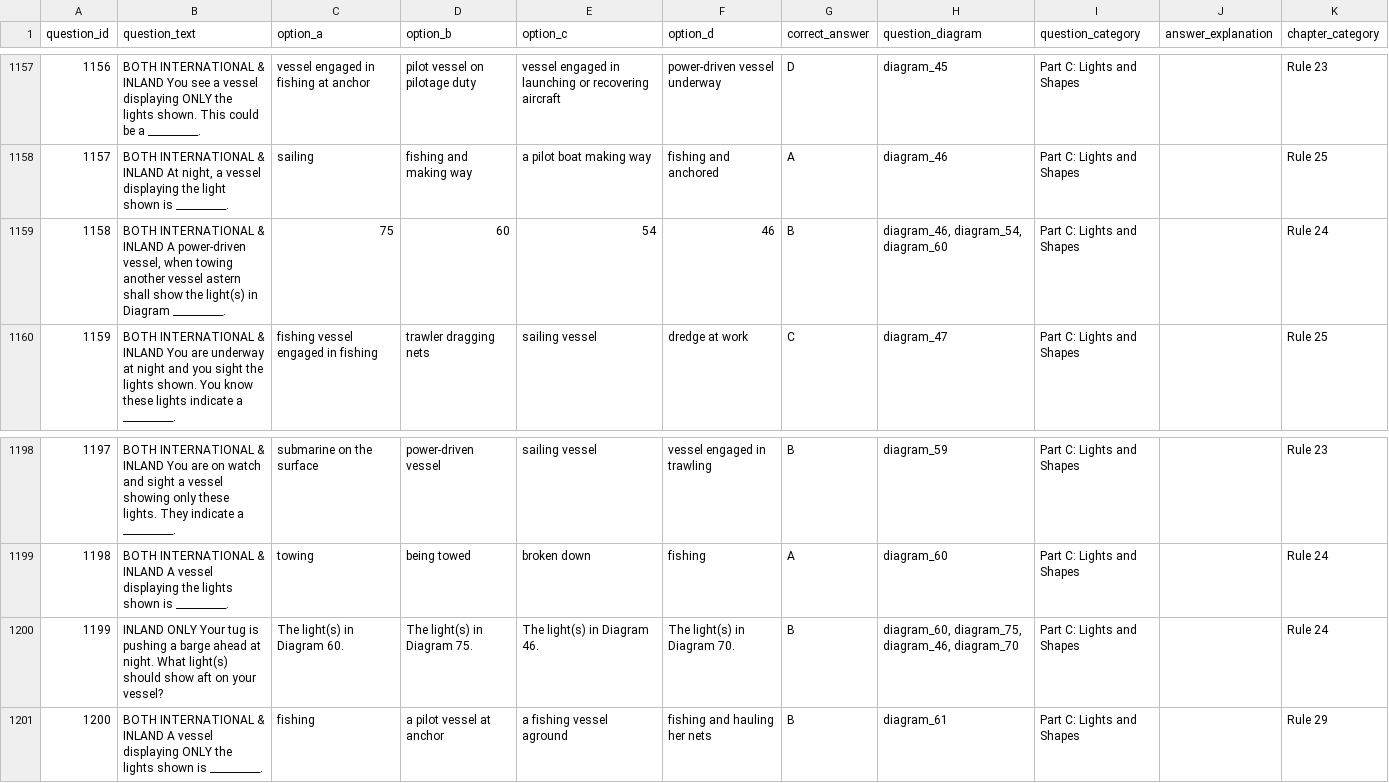
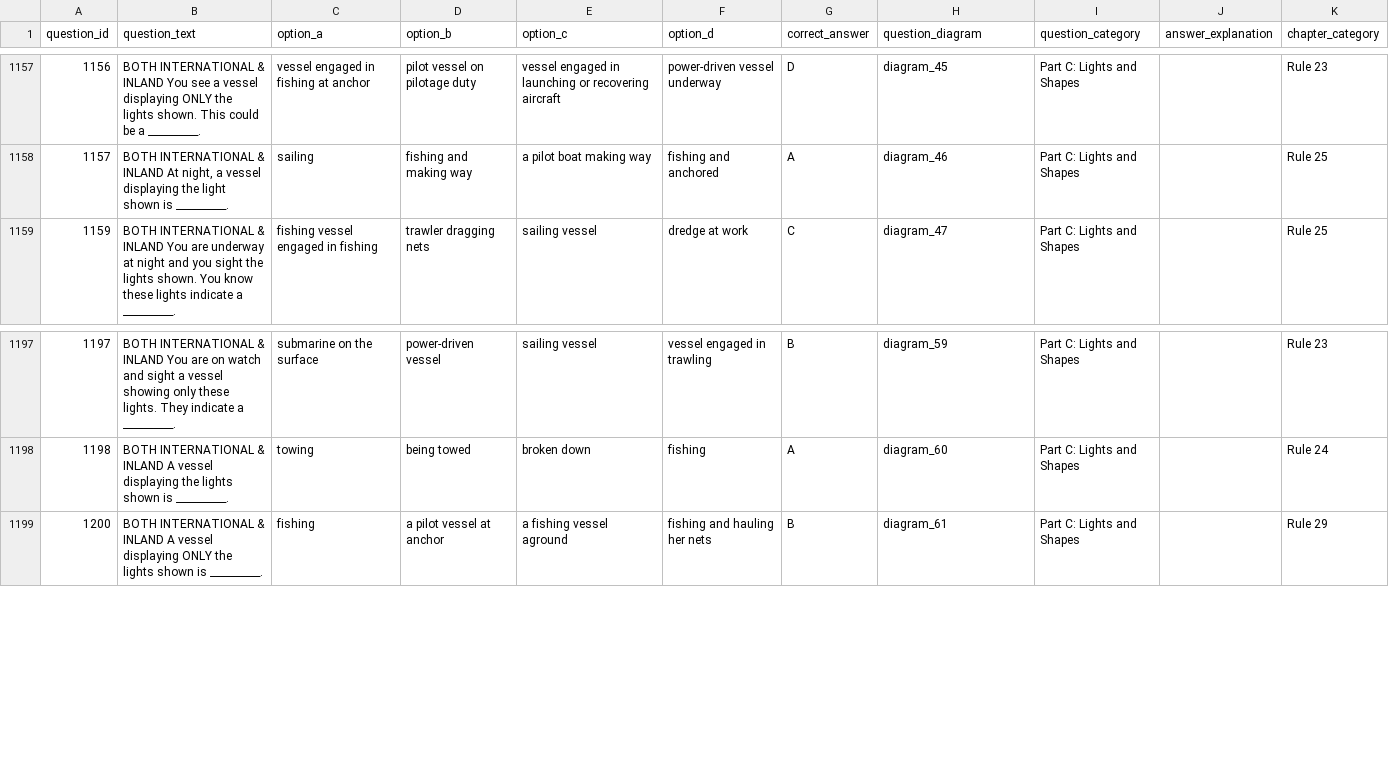
Before and after one commit to iamjoeyjkim/NauticalRules, a CSV file: NauticalRules/Resources/Nautical Rules Test Bank.csv, drawn as a sheet; only a part is shown, gaps mark what is left out; the diff names each change by its address in the sheet, - before the commit and + after, or states it on an @@ line.

```diff
--- a/NauticalRules/Resources/Nautical Rules Test Bank.csv
+++ b/NauticalRules/Resources/Nautical Rules Test Bank.csv
-row 1159: 1158 | BOTH INTERNATIONAL & INLAND A power-driven vessel, when towing another vessel astern shall show the light(s) in Diagram __________. | 75 | 60 | 54 | 46 | B | diagram_46, diagram_54, diagram_60 | Part C: Lights and Shapes |  | Rule 24
-row 1200: 1199 | INLAND ONLY Your tug is pushing a barge ahead at night. What light(s) should show aft on your vessel? | The light(s) in Diagram 60. | The light(s) in Diagram 75. | The light(s) in Diagram 46. | The light(s) in Diagram 70. | B | diagram_60, diagram_75, diagram_46, diagram_70 | Part C: Lights and Shapes |  | Rule 24
```
Also changed, not shown: 1 other file.
